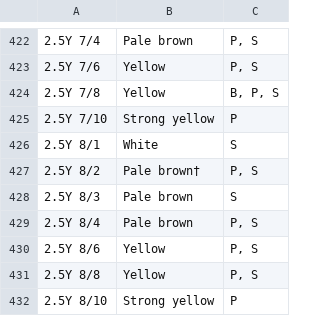
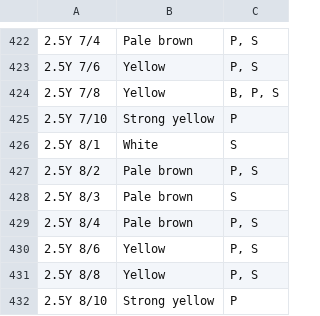
Before and after one commit to cran/munsellinterpol, a CSV file: inst/extdata/Supplement1_3.6.2024.csv, drawn as a sheet; only a part is shown, gaps mark what is left out; the diff names each change by its address in the sheet, - before the commit and + after, or states it on an @@ line.

```diff
--- a/inst/extdata/Supplement1_3.6.2024.csv
+++ b/inst/extdata/Supplement1_3.6.2024.csv
-B427: Pale brown†
+B427: Pale brown
```
Also changed, not shown: 41 other files.
